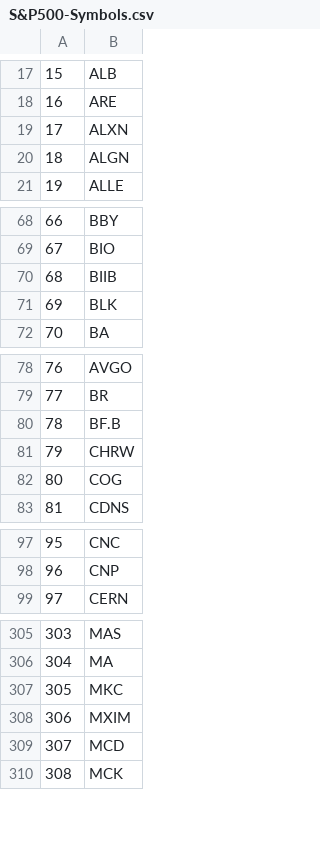
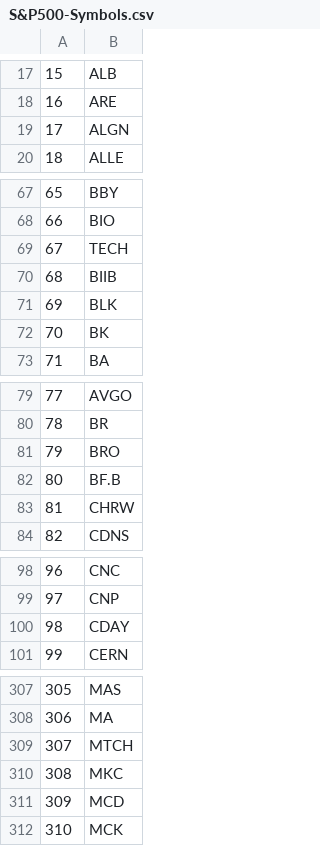
Before and after one commit to yohay13/backtest_multi, a CSV file: S&P500-Symbols.csv, drawn as a sheet; only a part is shown, gaps mark what is left out; removed rows and columns are numbered as before the commit, all else as after; the diff covers the shown part only; the diff names each change by its address in the sheet, - before the commit and + after, or states it on an @@ line.

```diff
--- a/S&P500-Symbols.csv
+++ b/S&P500-Symbols.csv
-row 19: 17 | ALXN
@@ column A renumbered between rows 19 and 467 @@
+row 69: 67 | TECH
+row 72: 70 | BK
+row 81: 79 | BRO
-row 82: 80 | COG
+row 100: 98 | CDAY
+row 309: 307 | MTCH
-row 308: 306 | MXIM
```
Also changed, not shown: 2 added rows, 4 removed rows and 1 edited cell elsewhere in this file, S&P500-Info.csv, 3 other files.
